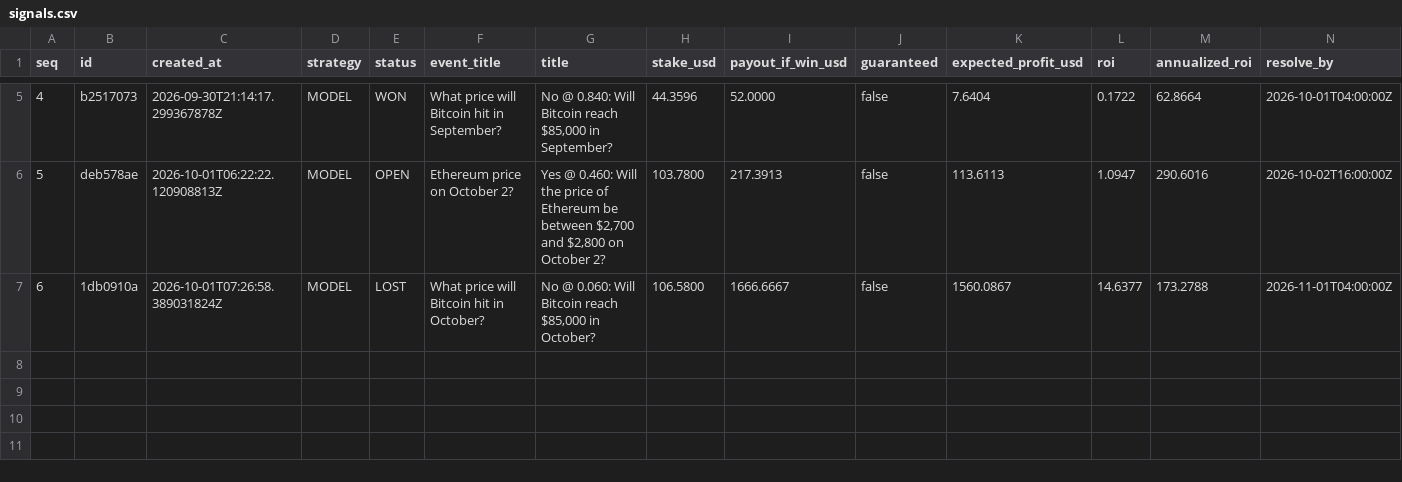
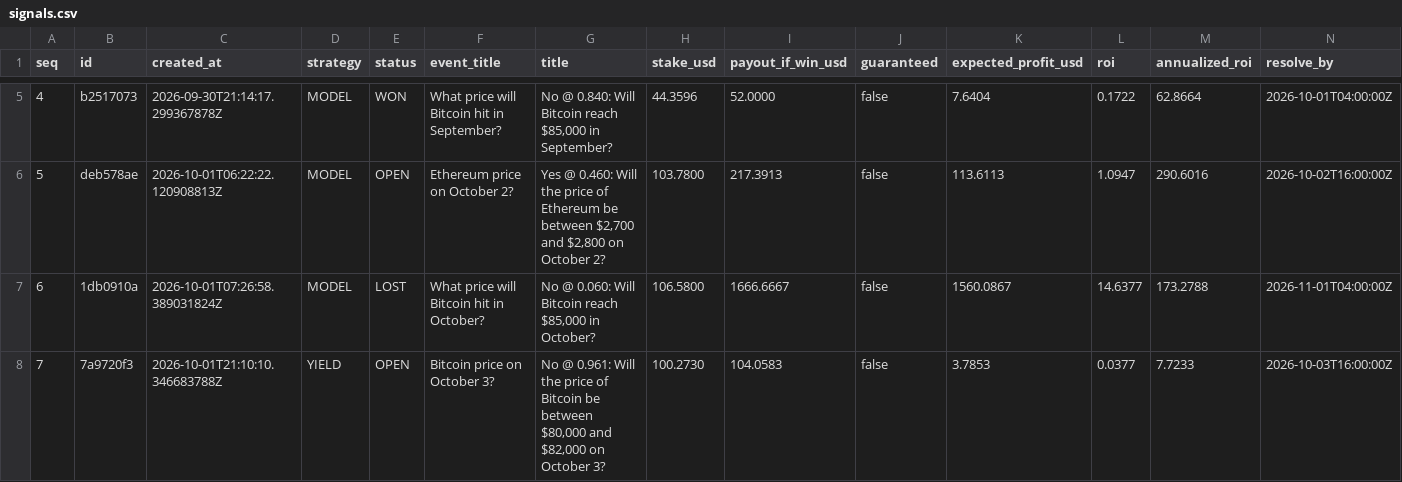
Before and after one commit to tswg/pmarkt, a CSV file: signals.csv, drawn as a sheet; only a part is shown, gaps mark what is left out; rows hold the shown columns only; the diff names each change by its address in the sheet, - before the commit and + after, or states it on an @@ line.

```diff
--- a/signals.csv
+++ b/signals.csv
+row 8: 7 | 7a9720f3 | 2026-10-01T21:10:10.346683788Z | YIELD | OPEN | Bitcoin price on October 3? | No @ 0.961: Will the price of Bitcoin be between $80,000 and $82,000 on October 3? | 100.2730 | 104.0583 | false | 3.7853 | 0.0377 | 7.7233 | 2026-10-03T16:00:00Z
```
Also changed, not shown: 2 other files.
